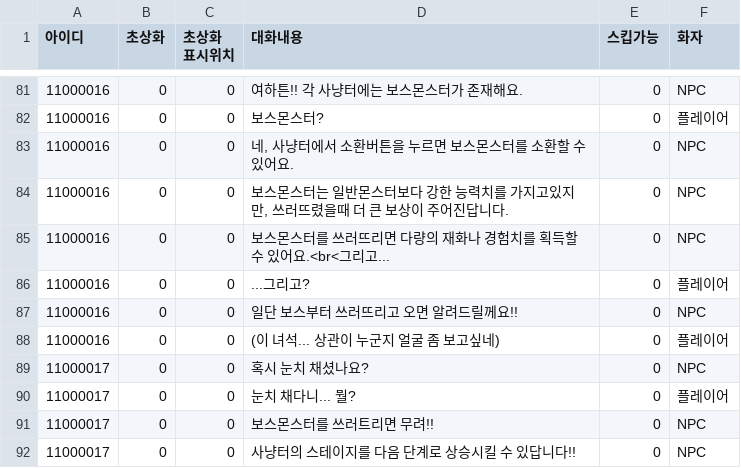
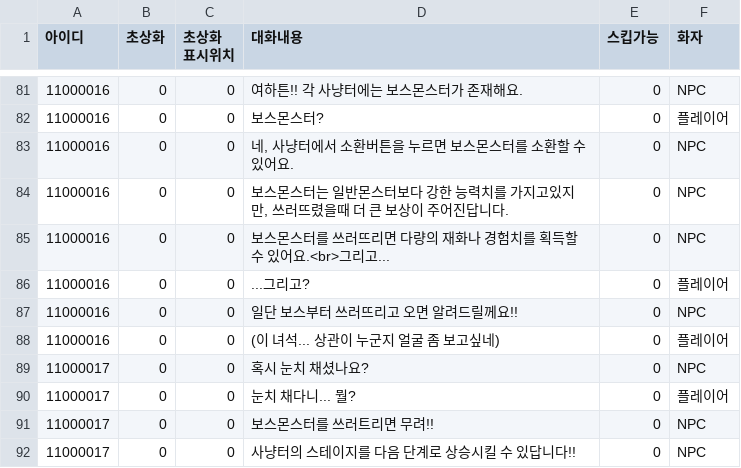
Before and after one commit to HAGU-G/Team-Lost-Vikings, a CSV file: Assets/DataTable/DialogTable.csv, drawn as a sheet; only a part is shown, gaps mark what is left out; the diff names each change by its address in the sheet, - before the commit and + after, or states it on an @@ line.

```diff
--- a/Assets/DataTable/DialogTable.csv
+++ b/Assets/DataTable/DialogTable.csv
-D85 (대화내용): …있어요.<br<그리고...
+D85 (대화내용): …있어요.<br>그리고...
```
Also changed, not shown: Assets/DataTable/QuestTable.csv.
